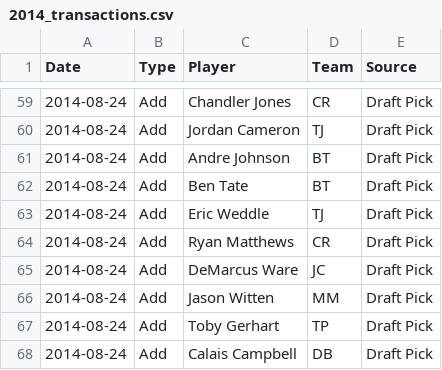
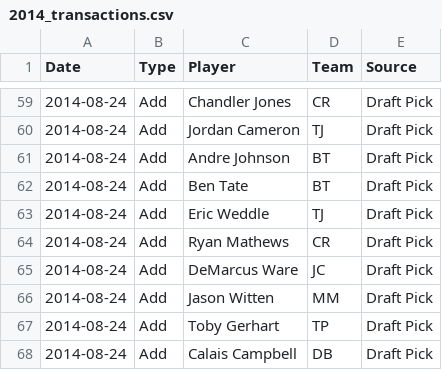
Before and after one commit to fflegacy/fflegacy, a CSV file: seasons/2014_transactions.csv, drawn as a sheet; only a part is shown, gaps mark what is left out; the diff covers the shown part only.

```diff
--- a/seasons/2014_transactions.csv
+++ b/seasons/2014_transactions.csv
@@ -63,3 +63,3 @@ Date,Type,Player,Team,Source
 2014-08-24,Add,Eric Weddle,TJ,Draft Pick
-2014-08-24,Add,Ryan Matthews,CR,Draft Pick
+2014-08-24,Add,Ryan Mathews,CR,Draft Pick
 2014-08-24,Add,DeMarcus Ware,JC,Draft Pick
```
Also changed, not shown: 25 added rows elsewhere in this file.
